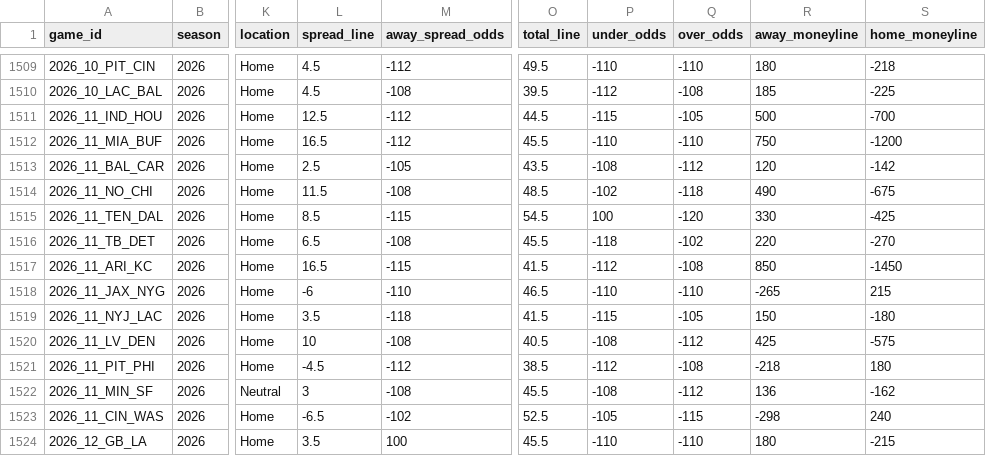
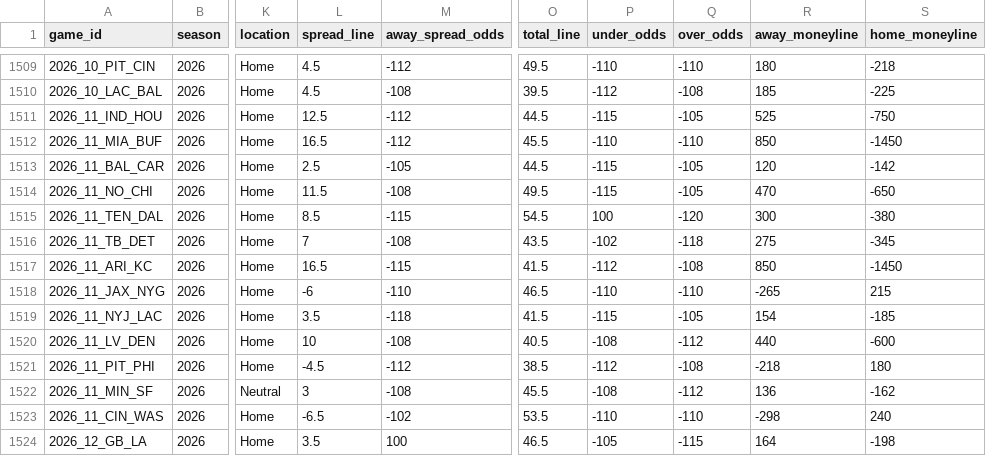
Before and after one commit to GeddyLifeson/nfl-dashboard, a CSV file: data/games.csv, drawn as a sheet; only a part is shown, gaps mark what is left out; the diff covers the shown part only; the diff names each change by its address in the sheet, - before the commit and + after, or states it on an @@ line.

```diff
--- a/data/games.csv
+++ b/data/games.csv
-R1511 (away_moneyline): 500
+R1511 (away_moneyline): 525
-S1511 (home_moneyline): -700
+S1511 (home_moneyline): -750
-R1512 (away_moneyline): 750
+R1512 (away_moneyline): 850
-S1512 (home_moneyline): -1200
+S1512 (home_moneyline): -1450
-O1513 (total_line): 43.5
+O1513 (total_line): 44.5
-P1513 (under_odds): -108
+P1513 (under_odds): -115
-Q1513 (over_odds): -112
+Q1513 (over_odds): -105
-O1514 (total_line): 48.5
+O1514 (total_line): 49.5
-P1514 (under_odds): -102
+P1514 (under_odds): -115
-Q1514 (over_odds): -118
+Q1514 (over_odds): -105
-R1514 (away_moneyline): 490
+R1514 (away_moneyline): 470
-S1514 (home_moneyline): -675
+S1514 (home_moneyline): -650
-R1515 (away_moneyline): 330
+R1515 (away_moneyline): 300
-S1515 (home_moneyline): -425
+S1515 (home_moneyline): -380
-L1516 (spread_line): 6.5
+L1516 (spread_line): 7
-O1516 (total_line): 45.5
+O1516 (total_line): 43.5
-P1516 (under_odds): -118
+P1516 (under_odds): -102
-Q1516 (over_odds): -102
+Q1516 (over_odds): -118
-R1516 (away_moneyline): 220
+R1516 (away_moneyline): 275
-S1516 (home_moneyline): -270
+S1516 (home_moneyline): -345
-R1519 (away_moneyline): 150
+R1519 (away_moneyline): 154
-S1519 (home_moneyline): -180
+S1519 (home_moneyline): -185
-R1520 (away_moneyline): 425
+R1520 (away_moneyline): 440
-S1520 (home_moneyline): -575
+S1520 (home_moneyline): -600
-O1523 (total_line): 52.5
+O1523 (total_line): 53.5
-P1523 (under_odds): -105
+P1523 (under_odds): -110
-Q1523 (over_odds): -115
+Q1523 (over_odds): -110
-O1524 (total_line): 45.5
+O1524 (total_line): 46.5
-P1524 (under_odds): -110
+P1524 (under_odds): -105
-Q1524 (over_odds): -110
+Q1524 (over_odds): -115
-R1524 (away_moneyline): 180
+R1524 (away_moneyline): 164
-S1524 (home_moneyline): -215
+S1524 (home_moneyline): -198
```
Also changed, not shown: 85 edited cells elsewhere in this file, 5 other files.
